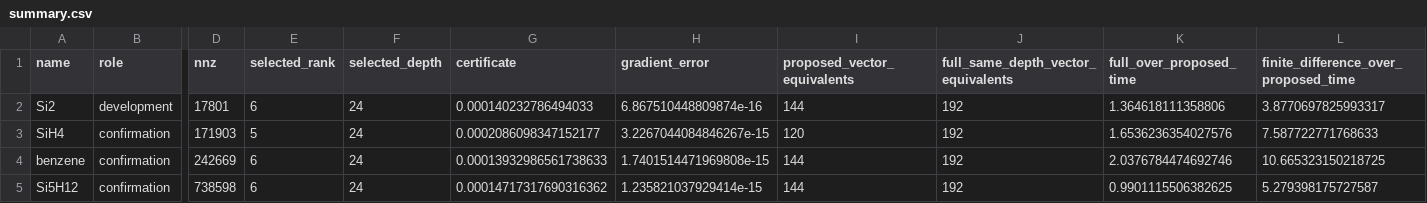
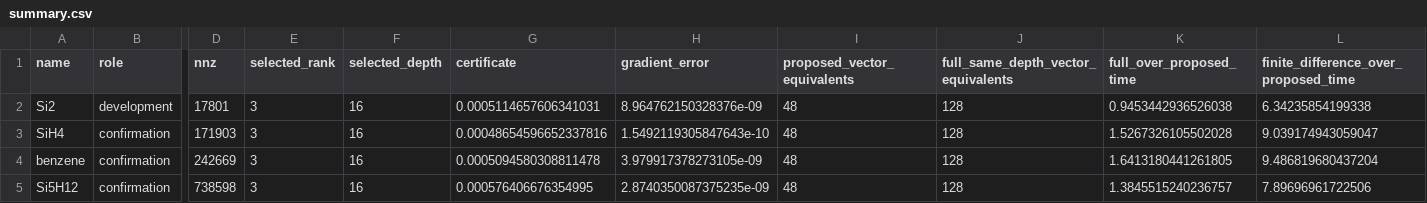
Before and after one commit to thmolena/Block-Matrix-Products-for-Quantum-Operator-Learning, a CSV file: code/results/summary.csv, drawn as a sheet; only a part is shown, gaps mark what is left out; the diff names each change by its address in the sheet, - before the commit and + after, or states it on an @@ line.

```diff
--- a/code/results/summary.csv
+++ b/code/results/summary.csv
-E2 (selected_rank): 6
+E2 (selected_rank): 3
-F2:F5 (selected_depth): 24
+F2:F5 (selected_depth): 16
-G2 (certificate): 0.000140232786494033
+G2 (certificate): 0.0005114657606341031
-H2 (gradient_error): 6.867510448809874e-16
+H2 (gradient_error): 8.964762150328376e-09
-I2 (proposed_vector_equivalents): 144
+I2 (proposed_vector_equivalents): 48
-J2:J5: 192
+J2:J5: 128
-K2 (full_over_proposed_time): 1.364618111358806
+K2 (full_over_proposed_time): 0.9453442936526038
-L2: 3.8770697825993317
+L2: 6.34235854199338
-E3 (selected_rank): 5
+E3 (selected_rank): 3
-G3 (certificate): 0.0002086098347152177
+G3 (certificate): 0.00048654596652337816
-H3 (gradient_error): 3.2267044084846267e-15
+H3 (gradient_error): 1.5492119305847643e-10
-I3 (proposed_vector_equivalents): 120
+I3 (proposed_vector_equivalents): 48
-K3 (full_over_proposed_time): 1.6536236354027576
+K3 (full_over_proposed_time): 1.5267326105502028
-L3: 7.587722771768633
+L3: 9.039174943059047
-E4:E5 (selected_rank): 6
+E4:E5 (selected_rank): 3
-G4 (certificate): 0.00013932986561738633
+G4 (certificate): 0.0005094580308811478
-H4 (gradient_error): 1.7401514471969808e-15
+H4 (gradient_error): 3.979917378273105e-09
-I4:I5 (proposed_vector_equivalents): 144
+I4:I5 (proposed_vector_equivalents): 48
-K4 (full_over_proposed_time): 2.0376784474692746
+K4 (full_over_proposed_time): 1.6413180441261805
-L4: 10.665323150218725
+L4: 9.486819680437204
-G5 (certificate): 0.00014717317690316362
+G5 (certificate): 0.000576406676354995
-H5 (gradient_error): 1.235821037929414e-15
+H5 (gradient_error): 2.8740350087375235e-09
-K5 (full_over_proposed_time): 0.9901115506382625
+K5 (full_over_proposed_time): 1.3845515240236757
-L5: 5.279398175727587
+L5: 7.89696961722506
```
Also changed, not shown: code/src/bmqol/results/summary.csv, 33 other files.
